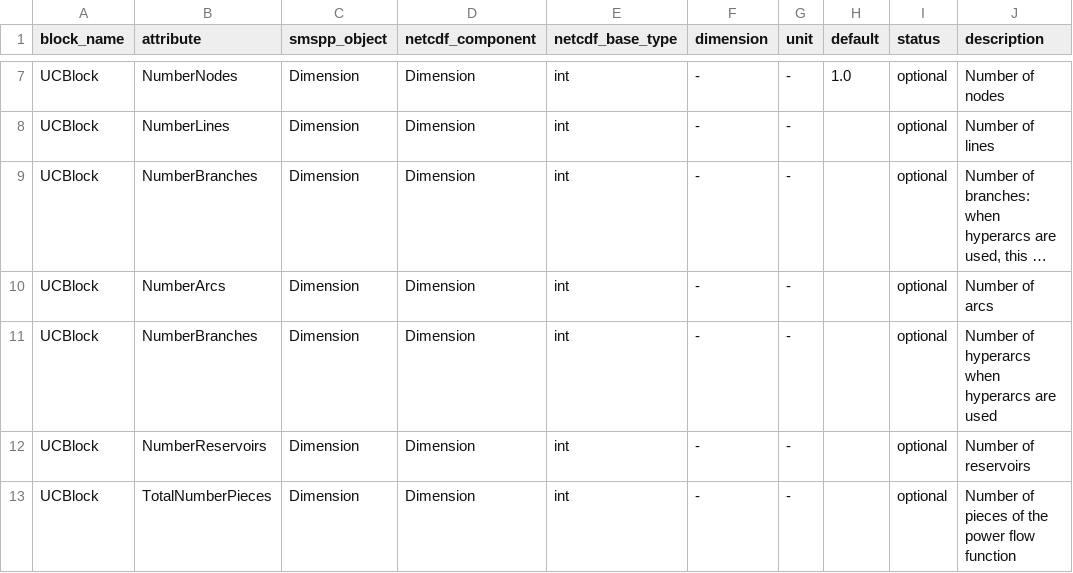
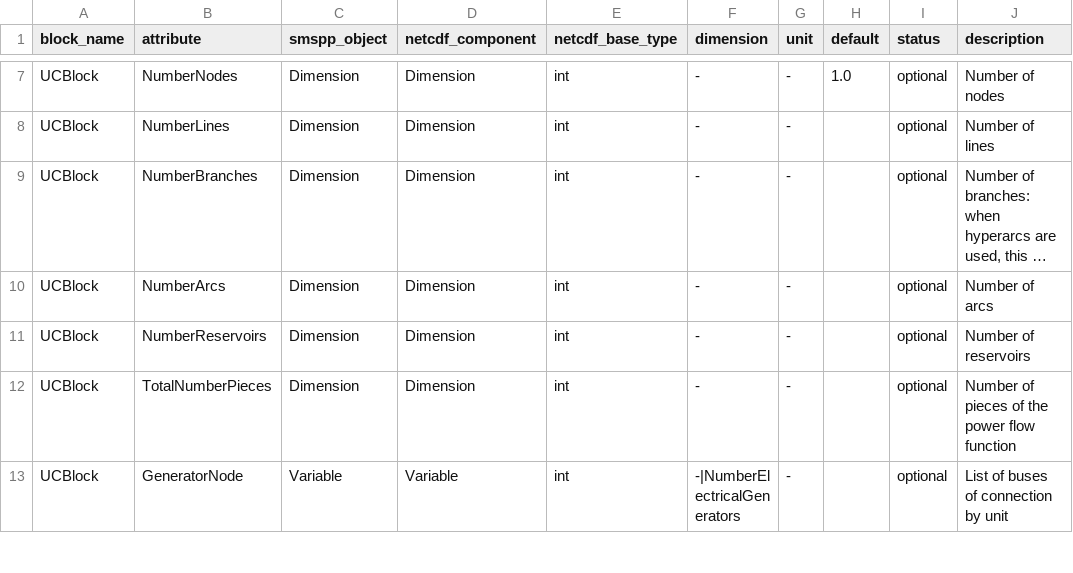
Before and after one commit to SPSUnipi/pySMSpp, a CSV file: pysmspp/data/blocks/UCBlock.csv, drawn as a sheet; only a part is shown, gaps mark what is left out; the shorter side is filled out with more unchanged rows; long unchanged cells end in …; the diff names each change by its address in the sheet, - before the commit and + after, or states it on an @@ line.

Commit message:
Deleted double NumberBranches in UCBlock

```diff
--- a/pysmspp/data/blocks/UCBlock.csv
+++ b/pysmspp/data/blocks/UCBlock.csv
-row 11: UCBlock | NumberBranches | Dimension | Dimension | int | - | - |  | optional | Number of hyperarcs when hyperarcs are used
```
